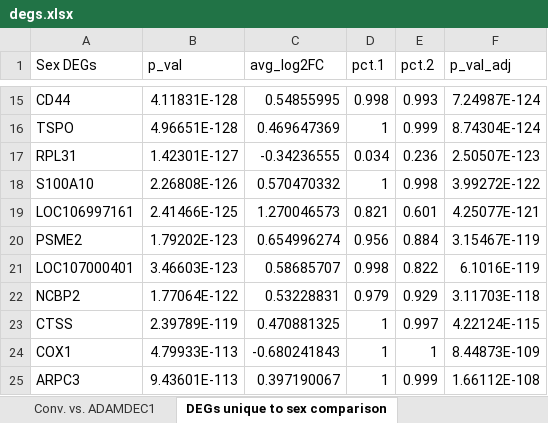
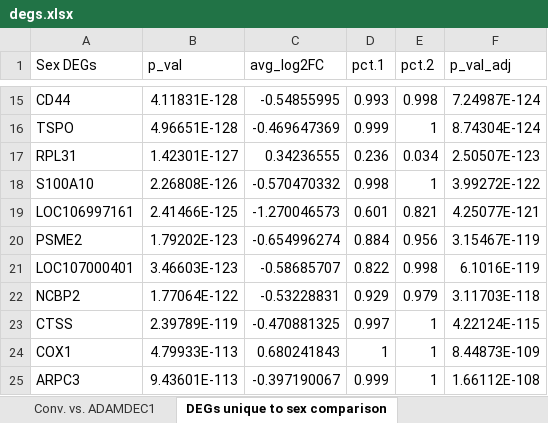
Before and after one commit to nasiegel88/2021-geo_datasets-gse149758, an Excel workbook: results/degs.xlsx, sheet DEGs unique to sex comparison, drawn as a sheet; only a part is shown, gaps mark what is left out; values as stored, in another font and other column widths than the file's, no borders; the diff covers the shown part only; the diff names each change by its address in the sheet, - before the commit and + after, or states it on an @@ line.

```diff
--- a/results/degs.xlsx (sheet DEGs unique to sex comparison)
+++ b/results/degs.xlsx (sheet DEGs unique to sex comparison)
-C15 (avg_log2FC): 0.54855995
+C15 (avg_log2FC): -0.54855995
-D15 (pct.1): 0.998
+D15 (pct.1): 0.993
-E15 (pct.2): 0.993
+E15 (pct.2): 0.998
-C16 (avg_log2FC): 0.469647369
+C16 (avg_log2FC): -0.469647369
-D16 (pct.1): 1
+D16 (pct.1): 0.999
-E16 (pct.2): 0.999
+E16 (pct.2): 1
-C17 (avg_log2FC): -0.34236555
+C17 (avg_log2FC): 0.34236555
-D17 (pct.1): 0.034
+D17 (pct.1): 0.236
-E17 (pct.2): 0.236
+E17 (pct.2): 0.034
-C18 (avg_log2FC): 0.570470332
+C18 (avg_log2FC): -0.570470332
-D18 (pct.1): 1
+D18 (pct.1): 0.998
-E18 (pct.2): 0.998
+E18 (pct.2): 1
-C19 (avg_log2FC): 1.270046573
+C19 (avg_log2FC): -1.270046573
-D19 (pct.1): 0.821
+D19 (pct.1): 0.601
-E19 (pct.2): 0.601
+E19 (pct.2): 0.821
-C20 (avg_log2FC): 0.654996274
+C20 (avg_log2FC): -0.654996274
-D20 (pct.1): 0.956
+D20 (pct.1): 0.884
-E20 (pct.2): 0.884
+E20 (pct.2): 0.956
-C21 (avg_log2FC): 0.58685707
+C21 (avg_log2FC): -0.58685707
-D21 (pct.1): 0.998
+D21 (pct.1): 0.822
-E21 (pct.2): 0.822
+E21 (pct.2): 0.998
-C22 (avg_log2FC): 0.53228831
+C22 (avg_log2FC): -0.53228831
-D22 (pct.1): 0.979
+D22 (pct.1): 0.929
-E22 (pct.2): 0.929
+E22 (pct.2): 0.979
-C23 (avg_log2FC): 0.470881325
+C23 (avg_log2FC): -0.470881325
-D23 (pct.1): 1
+D23 (pct.1): 0.997
-E23 (pct.2): 0.997
+E23 (pct.2): 1
-C24 (avg_log2FC): -0.680241843
+C24 (avg_log2FC): 0.680241843
-C25 (avg_log2FC): 0.397190067
+C25 (avg_log2FC): -0.397190067
-D25 (pct.1): 1
+D25 (pct.1): 0.999
-E25 (pct.2): 0.999
+E25 (pct.2): 1
```
Also changed, not shown: 1612 edited cells elsewhere in this sheet, sheet Male vs. Female, sheet DEGs shared in both comparisons, 2 other files.
